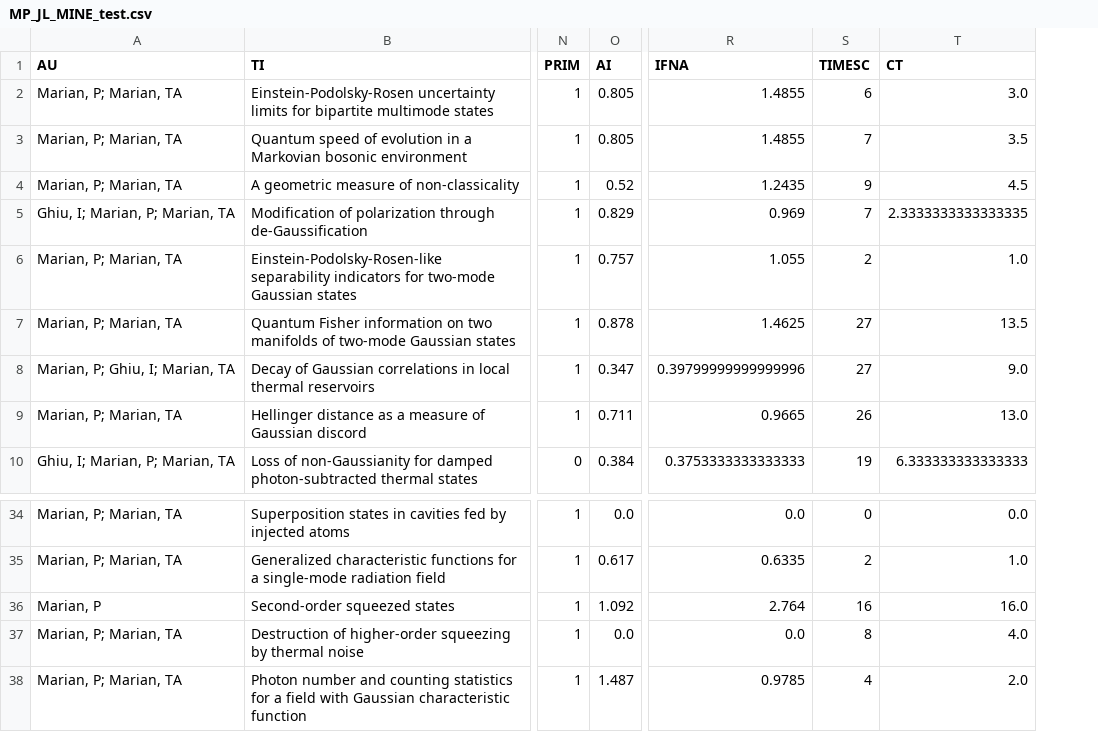
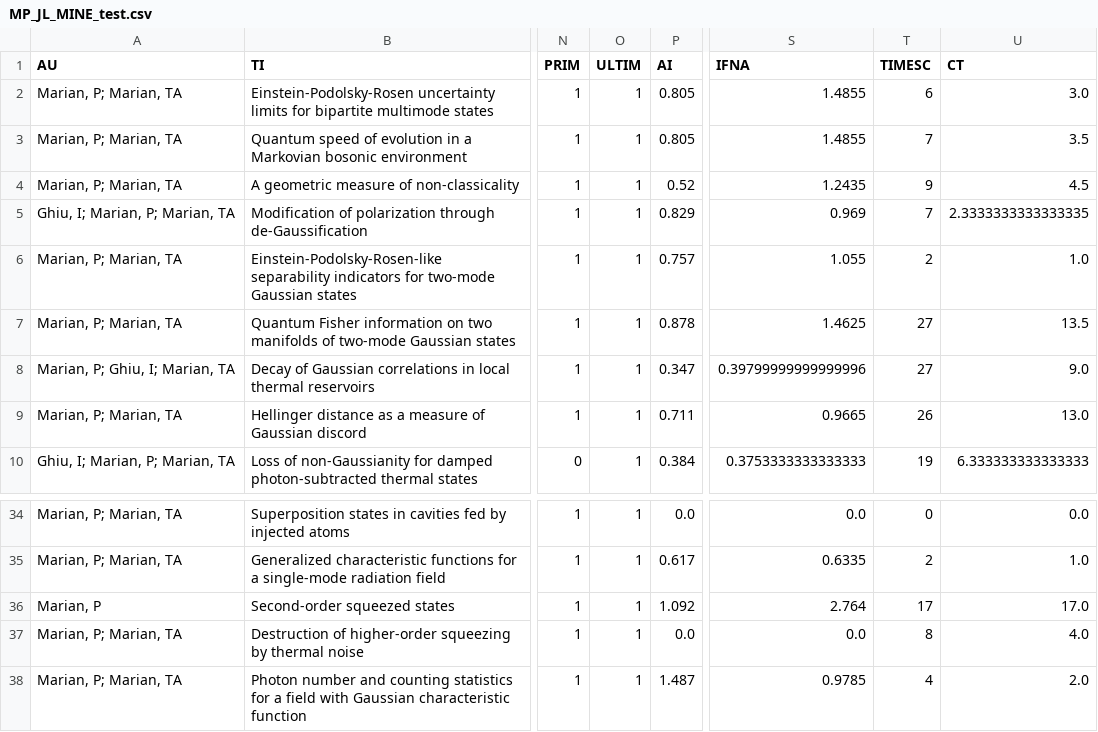
Before and after one commit to LaurentiuStoleriu/julia, a CSV file: ISI/MP_JL_MINE_test.csv, drawn as a sheet; only a part is shown, gaps mark what is left out; addresses are those after the commit; the diff names each change by its address in the sheet, - before the commit and + after, or states it on an @@ line.

```diff
--- a/ISI/MP_JL_MINE_test.csv
+++ b/ISI/MP_JL_MINE_test.csv
+column O (ULTIM), rows 2-10: all 1; rows 34-38: all 1
-T36 (TIMESC): 16
+T36 (TIMESC): 17
-U36 (CT): 16.0
+U36 (CT): 17.0
```
Also changed, not shown: ISI/AM_JL_MINE_test.csv, ISI/PGR_JL_MINE_test.csv, 8 other files.
